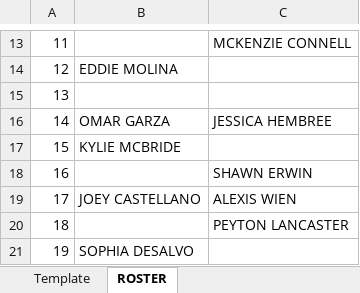
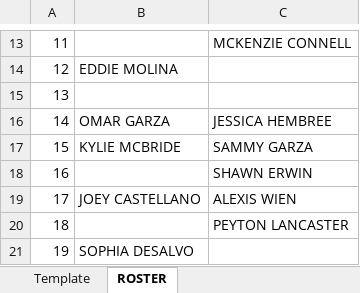
Before and after one commit to rachukola-nh/live-stats, an Excel workbook: 11/USQ-Cup/TEXAS_TAMU.xlsx, sheet ROSTER, drawn as a sheet; only a part is shown, gaps mark what is left out; values as stored, in another font and other column widths than the file's, no borders; the diff names each change by its address in the sheet, - before the commit and + after, or states it on an @@ line.

```diff
--- a/11/USQ-Cup/TEXAS_TAMU.xlsx (sheet ROSTER)
+++ b/11/USQ-Cup/TEXAS_TAMU.xlsx (sheet ROSTER)
-C17: (empty)
+C17: SAMMY GARZA
```
Also changed, not shown: sheet Template, 11/USQ-Cup/ROCHESTER_TEXAS.xlsx, 12/SWRC/TEXAS_TAMU.xlsx, 12 other files.
